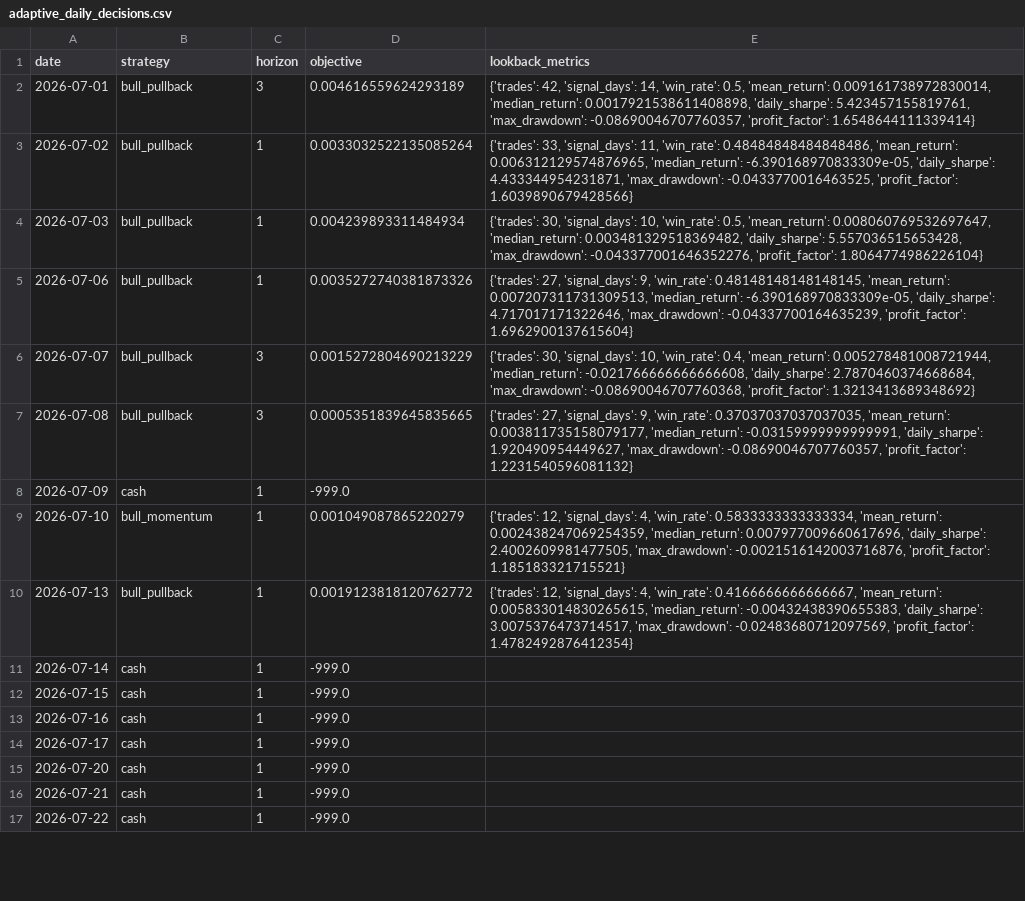
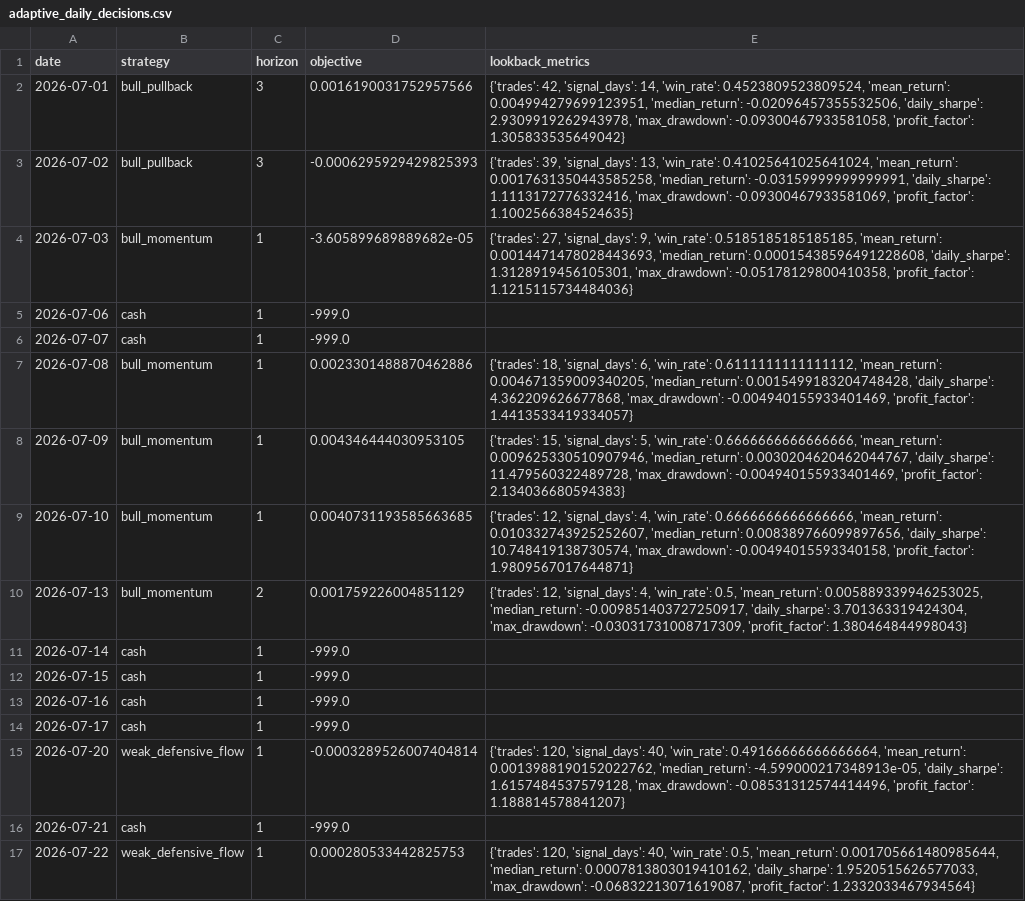
Before and after one commit to Yaohuizhongliu/a-share-picker, a CSV file: reports/latest/research/adaptive_daily_decisions.csv, drawn as a sheet; only a part is shown; the diff covers the shown part only.

```diff
--- a/reports/latest/research/adaptive_daily_decisions.csv
+++ b/reports/latest/research/adaptive_daily_decisions.csv
@@ -1,11 +1,11 @@
 date,strategy,horizon,objective,lookback_metrics
-2026-07-01,bull_pullback,3,0.004616559624293189,"{'trades': 42, 'signal_days': 14, 'win_rate': 0.5, 'mean_return': 0.009161738972830014, 'median_return': 0.0017921538611408898, 'daily_sharpe': 5.423457155819761, 'max_drawdown': -0.08690046707760357, 'profit_factor': 1.6548644111339414}"
-2026-07-02,bull_pullback,1,0.0033032522135085264,"{'trades': 33, 'signal_days': 11, 'win_rate': 0.48484848484848486, 'mean_return': 0.006312129574876965, 'median_return': -6.390168970833309e-05, 'daily_sharpe': 4.433344954231871, 'max_drawdown': -0.0433770016463525, 'profit_factor': 1.6039890679428566}"
-2026-07-03,bull_pullback,1,0.004239893311484934,"{'trades': 30, 'signal_days': 10, 'win_rate': 0.5, 'mean_return': 0.008060769532697647, 'median_return': 0.003481329518369482, 'daily_sharpe': 5.557036515653428, 'max_drawdown': -0.043377001646352276, 'profit_factor': 1.8064774986226104}"
-2026-07-06,bull_pullback,1,0.0035272740381873326,"{'trades': 27, 'signal_days': 9, 'win_rate': 0.48148148148148145, 'mean_return': 0.007207311731309513, 'median_return': -6.390168970833309e-05, 'daily_sharpe': 4.717017171322646, 'max_drawdown': -0.04337700164635239, 'profit_factor': 1.6962900137615604}"
-2026-07-07,bull_pullback,3,0.0015272804690213229,"{'trades': 30, 'signal_days': 10, 'win_rate': 0.4, 'mean_return': 0.005278481008721944, 'median_return': -0.021766666666666608, 'daily_sharpe': 2.7870460374668684, 'max_drawdown': -0.08690046707760368, 'profit_factor': 1.3213413689348692}"
-2026-07-08,bull_pullback,3,0.0005351839645835665,"{'trades': 27, 'signal_days': 9, 'win_rate': 0.37037037037037035, 'mean_return': 0.003811735158079177, 'median_return': -0.03159999999999991, 'daily_sharpe': 1.920490954449627, 'max_drawdown': -0.08690046707760357, 'profit_factor': 1.2231540596081132}"
-2026-07-09,cash,1,-999.0,
-2026-07-10,bull_momentum,1,0.001049087865220279,"{'trades': 12, 'signal_days': 4, 'win_rate': 0.5833333333333334, 'mean_return': 0.002438247069254359, 'median_return': 0.007977009660617696, 'daily_sharpe': 2.4002609981477505, 'max_drawdown': -0.0021516142003716876, 'profit_factor': 1.185183321715521}"
-2026-07-13,bull_pullback,1,0.0019123818120762772,"{'trades': 12, 'signal_days': 4, 'win_rate': 0.4166666666666667, 'mean_return': 0.005833014830265615, 'median_return': -0.00432438390655383, 'daily_sharpe': 3.0075376473714517, 'max_drawdown': -0.02483680712097569, 'profit_factor': 1.4782492876412354}"
+2026-07-01,bull_pullback,3,0.0016190031752957566,"{'trades': 42, 'signal_days': 14, 'win_rate': 0.4523809523809524, 'mean_return': 0.004994279699123951, 'median_return': -0.02096457355532506, 'daily_sharpe': 2.9309919262943978, 'max_drawdown': -0.09300467933581058, 'profit_factor': 1.305833535649042}"
+2026-07-02,bull_pullback,3,-0.0006295929429825393,"{'trades': 39, 'signal_days': 13, 'win_rate': 0.41025641025641024, 'mean_return': 0.0017631350443585258, 'median_return': -0.03159999999999991, 'daily_sharpe': 1.1113172776332416, 'max_drawdown': -0.09300467933581069, 'profit_factor': 1.1002566384524635}"
+2026-07-03,bull_momentum,1,-3.605899689889682e-05,"{'trades': 27, 'signal_days': 9, 'win_rate': 0.5185185185185185, 'mean_return': 0.0014471478028443693, 'median_return': 0.00015438596491228608, 'daily_sharpe': 1.3128919456105301, 'max_drawdown': -0.05178129800410358, 'profit_factor': 1.1215115734484036}"
+2026-07-06,cash,1,-999.0,
+2026-07-07,cash,1,-999.0,
+2026-07-08,bull_momentum,1,0.0023301488870462886,"{'trades': 18, 'signal_days': 6, 'win_rate': 0.6111111111111112, 'mean_return': 0.004671359009340205, 'median_return': 0.0015499183204748428, 'daily_sharpe': 4.362209626677868, 'max_drawdown': -0.004940155933401469, 'profit_factor': 1.4413533419334057}"
+2026-07-09,bull_momentum,1,0.004346444030953105,"{'trades': 15, 'signal_days': 5, 'win_rate': 0.6666666666666666, 'mean_return': 0.009625330510907946, 'median_return': 0.0030204620462044767, 'daily_sharpe': 11.479560322489728, 'max_drawdown': -0.004940155933401469, 'profit_factor': 2.134036680594383}"
+2026-07-10,bull_momentum,1,0.0040731193585663685,"{'trades': 12, 'signal_days': 4, 'win_rate': 0.6666666666666666, 'mean_return': 0.010332743925252607, 'median_return': 0.008389766099897656, 'daily_sharpe': 10.748419138730574, 'max_drawdown': -0.00494015593340158, 'profit_factor': 1.9809567017644871}"
+2026-07-13,bull_momentum,2,0.001759226004851129,"{'trades': 12, 'signal_days': 4, 'win_rate': 0.5, 'mean_return': 0.005889339946253025, 'median_return': -0.009851403727250917, 'daily_sharpe': 3.701363319424304, 'max_drawdown': -0.03031731008717309, 'profit_factor': 1.380464844998043}"
 2026-07-14,cash,1,-999.0,
@@ -14,4 +14,4 @@
 2026-07-17,cash,1,-999.0,
-2026-07-20,cash,1,-999.0,
+2026-07-20,weak_defensive_flow,1,-0.0003289526007404814,"{'trades': 120, 'signal_days': 40, 'win_rate': 0.49166666666666664, 'mean_return': 0.0013988190152022762, 'median_return': -4.599000217348913e-05, 'daily_sharpe': 1.6157484537579128, 'max_drawdown': -0.08531312574414496, 'profit_factor': 1.188814578841207}"
 2026-07-21,cash,1,-999.0,
-2026-07-22,cash,1,-999.0,
+2026-07-22,weak_defensive_flow,1,0.000280533442825753,"{'trades': 120, 'signal_days': 40, 'win_rate': 0.5, 'mean_return': 0.001705661480985644, 'median_return': 0.0007813803019410162, 'daily_sharpe': 1.9520515626577033, 'max_drawdown': -0.06832213071619087, 'profit_factor': 1.2332033467934564}"
```
Also changed, not shown: 130 edited cells elsewhere in this file, reports/latest/recommendations.csv, reports/latest/research/adaptive_live_signals.csv, 15 other files.
